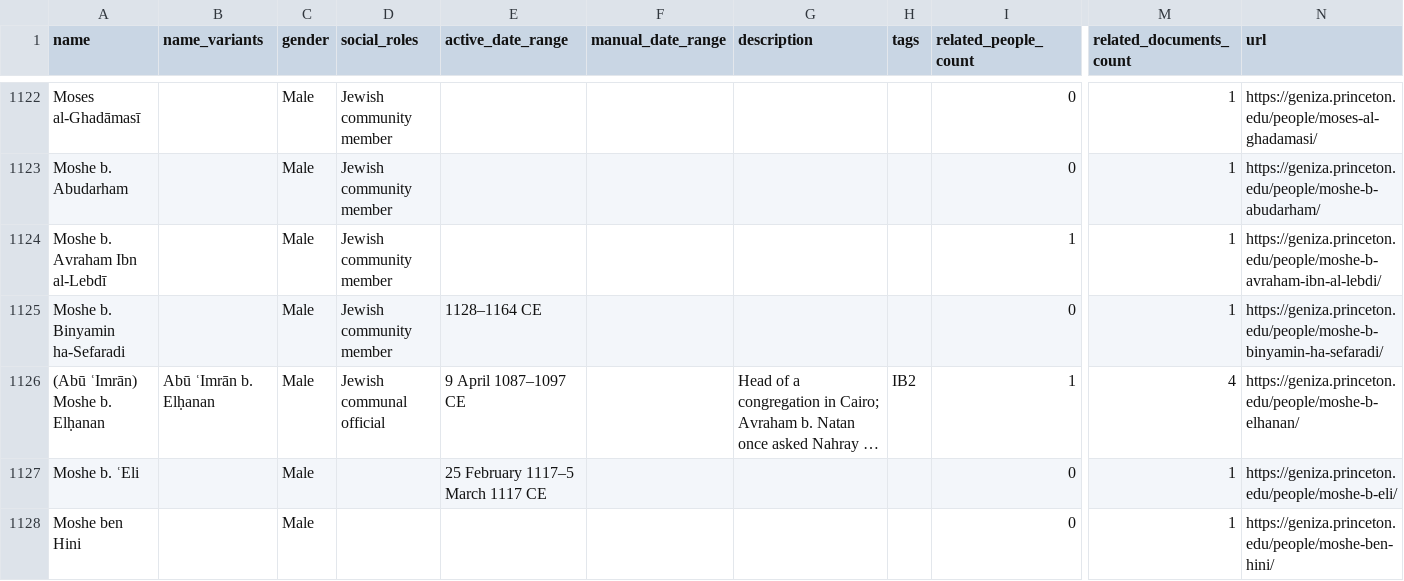
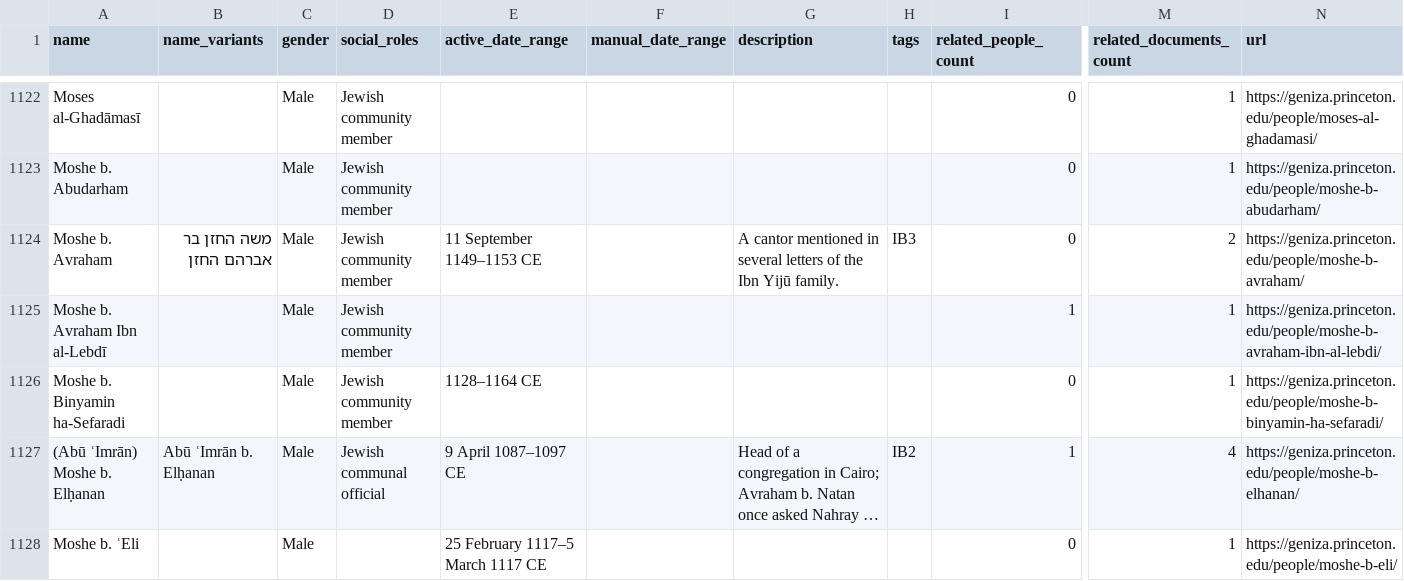
Before and after one commit to princetongenizalab/pgp-metadata, a CSV file: data/people.csv, drawn as a sheet; only a part is shown, gaps mark what is left out; the shorter side is filled out with more unchanged rows; long unchanged cells end in …; rows hold the shown columns only; the diff names each change by its address in the sheet, - before the commit and + after, or states it on an @@ line.

Commit message:
Automated metadata export from PGP - people
Co-authored-by: Sasha Batz Stern

```diff
--- a/data/people.csv
+++ b/data/people.csv
+row 1124: Moshe b. Avraham | משה החזן בר אברהם החזן | Male | Jewish community member | 11 September 1149–1153 CE |  | A cantor mentioned in several letters of the Ibn Yijū family. | IB3 | 0 | 2 | https://geniza.princeton.edu/people/moshe-b-avraham/
```
